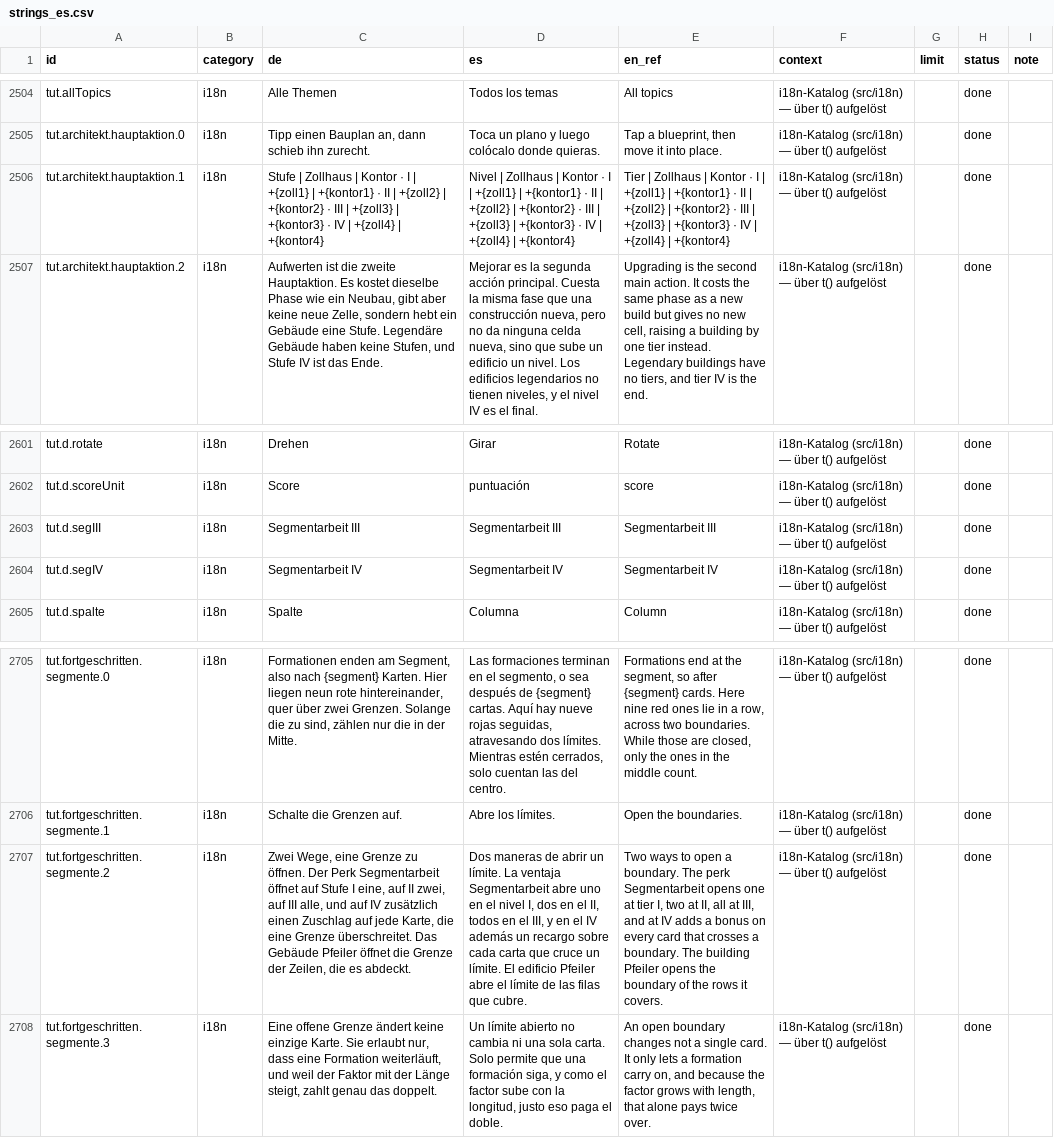
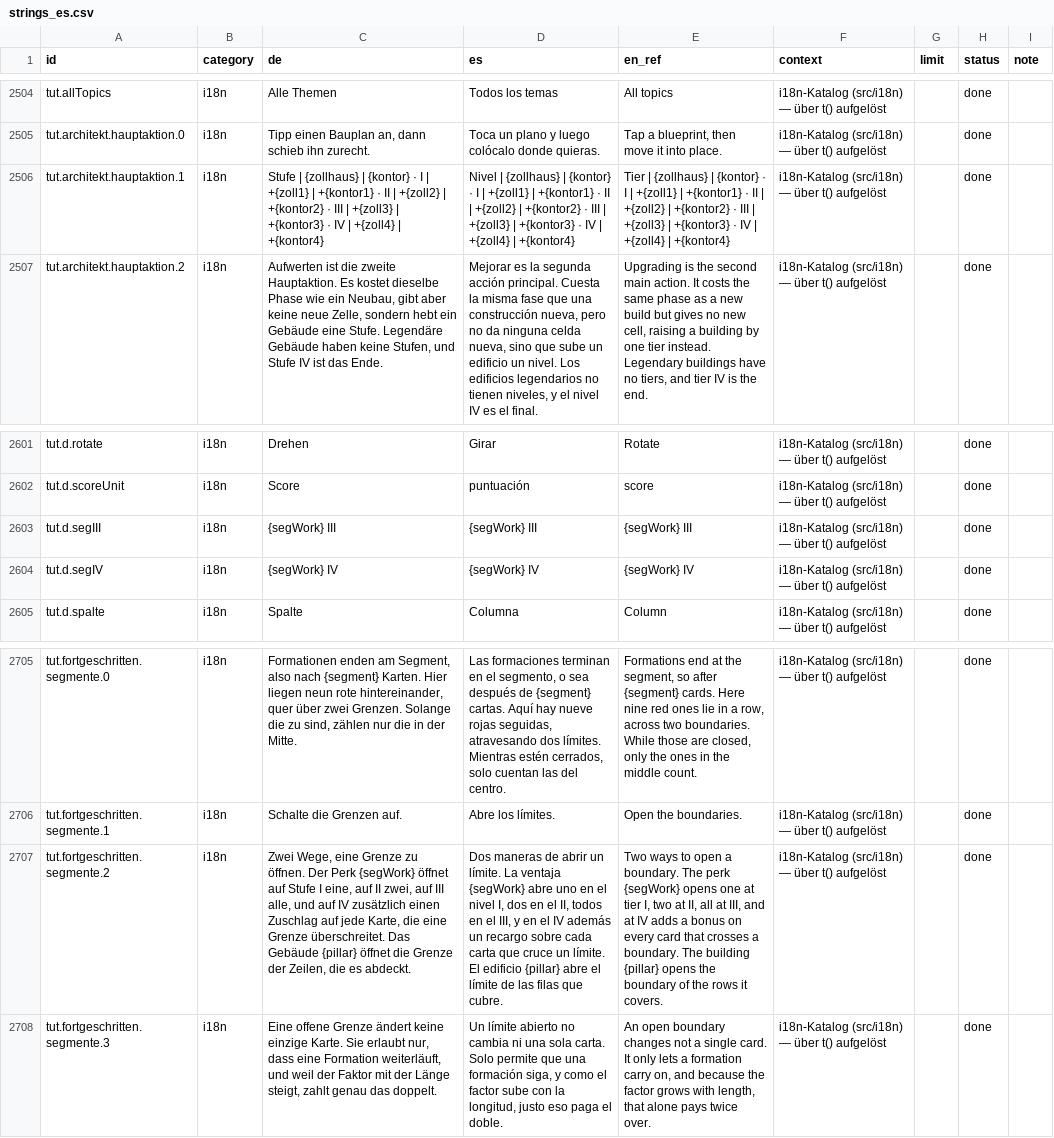
Before and after one commit to GitGudMonkeh/autostich, a CSV file: docs/localization/strings_es.csv, drawn as a sheet; only a part is shown, gaps mark what is left out; the diff names each change by its address in the sheet, - before the commit and + after, or states it on an @@ line.

```diff
--- a/docs/localization/strings_es.csv
+++ b/docs/localization/strings_es.csv
-C2506 (de): Stufe | Zollhaus | Kontor · I…
+C2506 (de): Stufe | {zollhaus} | {kontor} · I…
-D2506 (es): Nivel | Zollhaus | Kontor · I…
+D2506 (es): Nivel | {zollhaus} | {kontor} · I…
-E2506 (en_ref): Tier | Zollhaus | Kontor · I…
+E2506 (en_ref): Tier | {zollhaus} | {kontor} · I…
-C2603 (de): Segmentarbeit III
+C2603 (de): {segWork} III
-D2603 (es): Segmentarbeit III
+D2603 (es): {segWork} III
-E2603 (en_ref): Segmentarbeit III
+E2603 (en_ref): {segWork} III
-C2604 (de): Segmentarbeit IV
+C2604 (de): {segWork} IV
-D2604 (es): Segmentarbeit IV
+D2604 (es): {segWork} IV
-E2604 (en_ref): Segmentarbeit IV
+E2604 (en_ref): {segWork} IV
-C2707 (de): …Der Perk Segmentarbeit öffnet auf Stufe I eine, auf II zwei, auf III alle, und auf IV zusätzlich einen Zuschlag auf jede Karte, die eine Grenze überschreitet. Das Gebäude Pfeiler öffnet die…
+C2707 (de): …Der Perk {segWork} öffnet auf Stufe I eine, auf II zwei, auf III alle, und auf IV zusätzlich einen Zuschlag auf jede Karte, die eine Grenze überschreitet. Das Gebäude {pillar} öffnet die…
-D2707 (es): …La ventaja Segmentarbeit abre uno en el nivel I, dos en el II, todos en el III, y en el IV además un recargo sobre cada carta que cruce un límite. El edificio Pfeiler abre el…
+D2707 (es): …La ventaja {segWork} abre uno en el nivel I, dos en el II, todos en el III, y en el IV además un recargo sobre cada carta que cruce un límite. El edificio {pillar} abre el…
-E2707 (en_ref): …The perk Segmentarbeit opens one at tier I, two at II, all at III, and at IV adds a bonus on every card that crosses a boundary. The building Pfeiler opens the…
+E2707 (en_ref): …The perk {segWork} opens one at tier I, two at II, all at III, and at IV adds a bonus on every card that crosses a boundary. The building {pillar} opens the…
```
Also changed, not shown: docs/localization/strings_de_pixi_2026-08-15.csv, docs/localization/strings_zh-Hans.csv, 9 other files.
